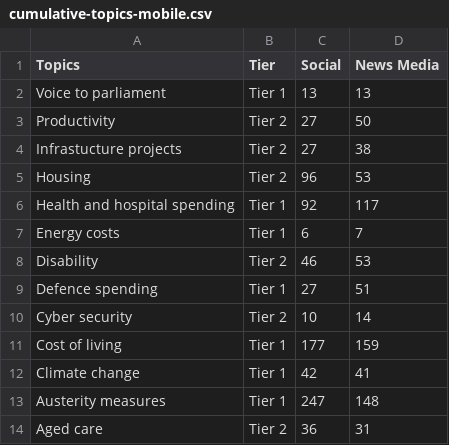
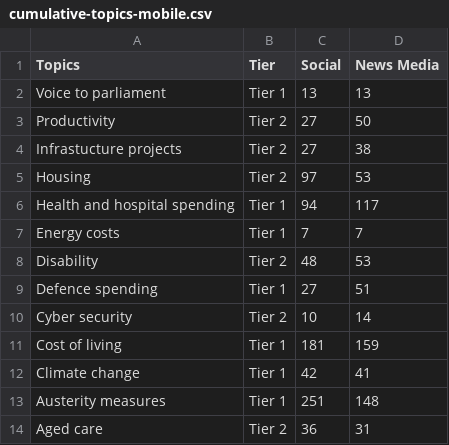
Before and after one commit to isentia-gapi/au_budget, a CSV file: cumulative-topics-mobile.csv, drawn as a sheet.

Commit message:
committing files

```diff
--- a/cumulative-topics-mobile.csv
+++ b/cumulative-topics-mobile.csv
@@ -4,11 +4,11 @@ Productivity,Tier 2,27,50
 Infrastucture projects,Tier 2,27,38
-Housing,Tier 2,96,53
-Health and hospital spending,Tier 1,92,117
-Energy costs,Tier 1,6,7
-Disability,Tier 2,46,53
+Housing,Tier 2,97,53
+Health and hospital spending,Tier 1,94,117
+Energy costs,Tier 1,7,7
+Disability,Tier 2,48,53
 Defence spending,Tier 1,27,51
 Cyber security,Tier 2,10,14
-Cost of living,Tier 1,177,159
+Cost of living,Tier 1,181,159
 Climate change,Tier 1,42,41
-Austerity measures,Tier 1,247,148
+Austerity measures,Tier 1,251,148
 Aged care,Tier 2,36,31
```
